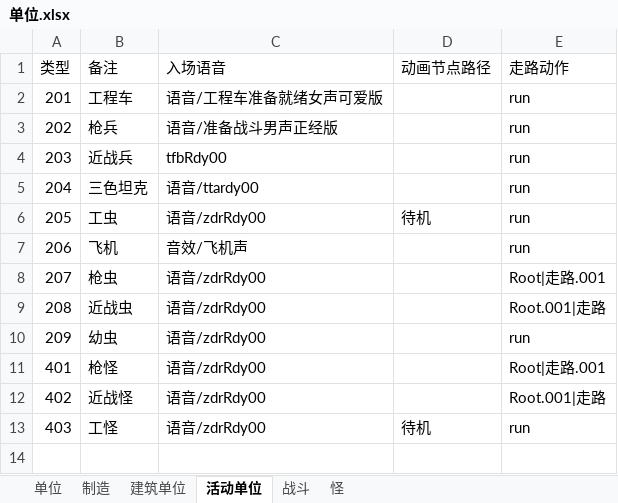
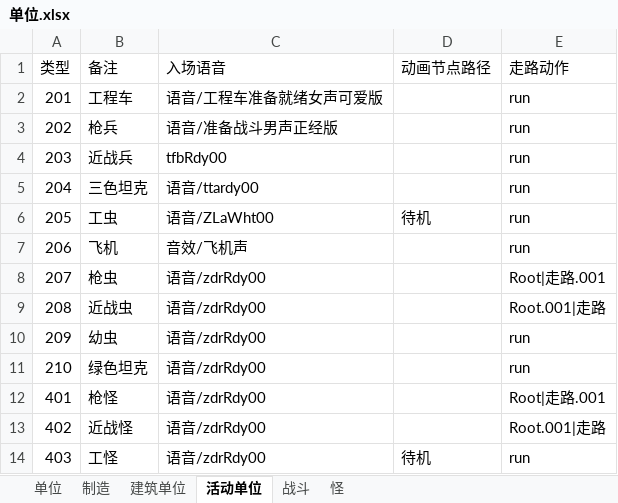
Before and after one commit to 544898458/Iocp20Coroutine, an Excel workbook: Iocp20Coroutine/表/单位.xlsx, sheet 活动单位, drawn as a sheet; values as stored, in another font and other column widths than the file's, no borders; the diff names each change by its address in the sheet, - before the commit and + after, or states it on an @@ line.

```diff
--- a/Iocp20Coroutine/表/单位.xlsx (sheet 活动单位)
+++ b/Iocp20Coroutine/表/单位.xlsx (sheet 活动单位)
-C6 (入场语音): 语音/zdrRdy00
+C6 (入场语音): 语音/ZLaWht00
+row 11: 210 | 绿色坦克 | 语音/zdrRdy00 |  | run
```
Also changed, not shown: sheet 战斗, sheet 单位, sheet 制造, 10 other files.
